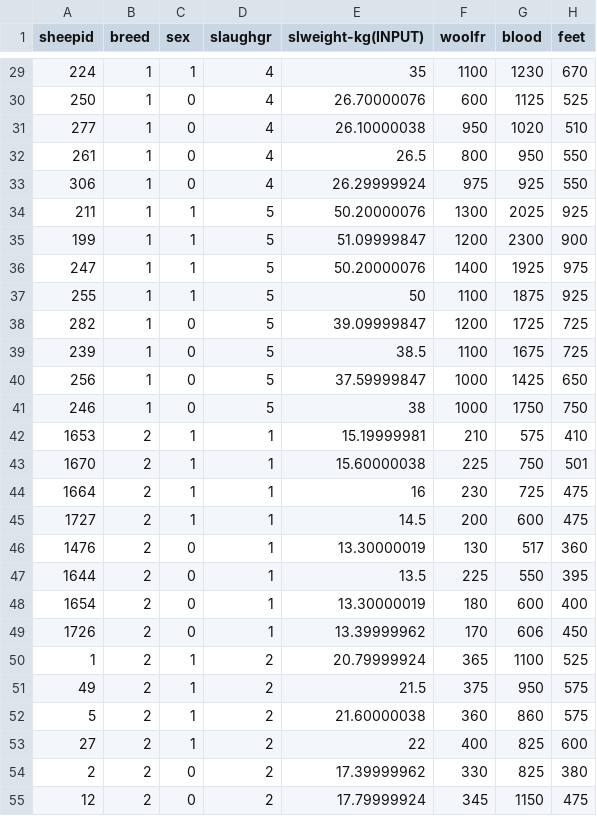
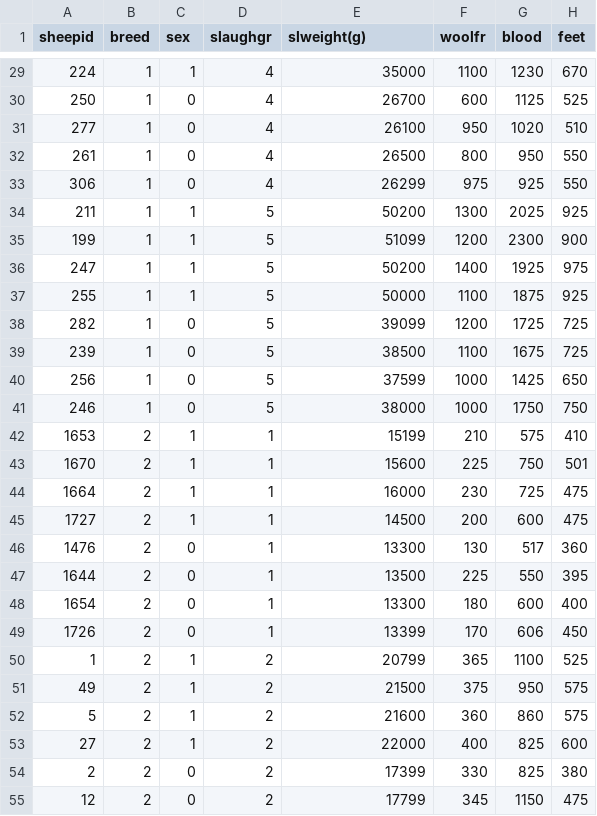
Before and after one commit to antonis-ant/thesis-code, a CSV file: data/dataset-merged.csv, drawn as a sheet; only a part is shown, gaps mark what is left out; the diff covers the shown part only; the diff names each change by its address in the sheet, - before the commit and + after, or states it on an @@ line.

Commit message:
Stopped tracking env and .idea, corrected dataset inputs, created the main.py file that loads merged dataset to test a few regressors.

```diff
--- a/data/dataset-merged.csv
+++ b/data/dataset-merged.csv
-E1: slweight-kg(INPUT)
+E1: slweight(g)
-E29 (slweight(g)): 35
+E29 (slweight(g)): 35000
-E30 (slweight(g)): 26.70000076
+E30 (slweight(g)): 26700
-E31 (slweight(g)): 26.10000038
+E31 (slweight(g)): 26100
-E32 (slweight(g)): 26.5
+E32 (slweight(g)): 26500
-E33 (slweight(g)): 26.29999924
+E33 (slweight(g)): 26299
-E34 (slweight(g)): 50.20000076
+E34 (slweight(g)): 50200
-E35 (slweight(g)): 51.09999847
+E35 (slweight(g)): 51099
-E36 (slweight(g)): 50.20000076
+E36 (slweight(g)): 50200
-E37 (slweight(g)): 50
+E37 (slweight(g)): 50000
-E38 (slweight(g)): 39.09999847
+E38 (slweight(g)): 39099
-E39 (slweight(g)): 38.5
+E39 (slweight(g)): 38500
-E40 (slweight(g)): 37.59999847
+E40 (slweight(g)): 37599
-E41 (slweight(g)): 38
+E41 (slweight(g)): 38000
-E42 (slweight(g)): 15.19999981
+E42 (slweight(g)): 15199
-E43 (slweight(g)): 15.60000038
+E43 (slweight(g)): 15600
-E44 (slweight(g)): 16
+E44 (slweight(g)): 16000
-E45 (slweight(g)): 14.5
+E45 (slweight(g)): 14500
-E46 (slweight(g)): 13.30000019
+E46 (slweight(g)): 13300
-E47 (slweight(g)): 13.5
+E47 (slweight(g)): 13500
-E48 (slweight(g)): 13.30000019
+E48 (slweight(g)): 13300
-E49 (slweight(g)): 13.39999962
+E49 (slweight(g)): 13399
-E50 (slweight(g)): 20.79999924
+E50 (slweight(g)): 20799
-E51 (slweight(g)): 21.5
+E51 (slweight(g)): 21500
-E52 (slweight(g)): 21.60000038
+E52 (slweight(g)): 21600
-E53 (slweight(g)): 22
+E53 (slweight(g)): 22000
-E54 (slweight(g)): 17.39999962
+E54 (slweight(g)): 17399
-E55 (slweight(g)): 17.79999924
+E55 (slweight(g)): 17799
```
Also changed, not shown: 92 edited cells elsewhere in this file, 19 other files.
